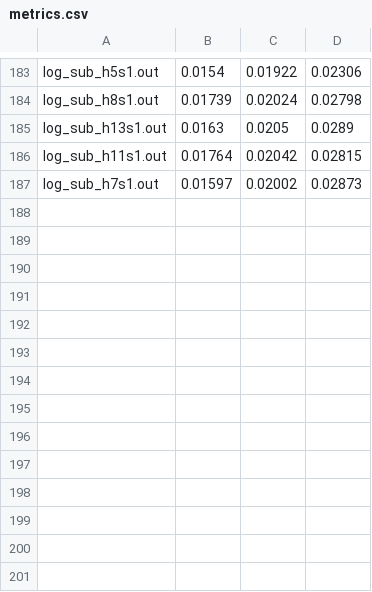
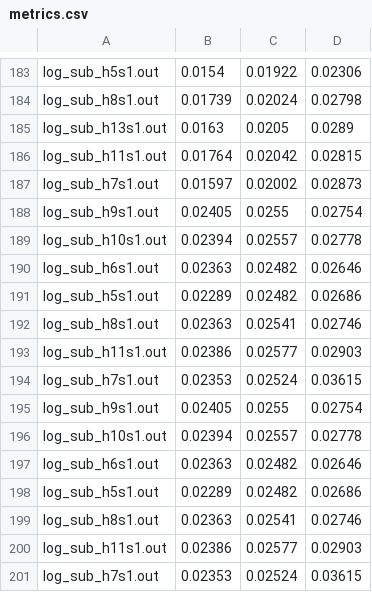
Before and after one commit to roblee357/CS6381_DistributedSystems, a CSV file: Assignment1/metrics.csv, drawn as a sheet; only a part is shown, gaps mark what is left out; the diff names each change by its address in the sheet, - before the commit and + after, or states it on an @@ line.

```diff
--- a/Assignment1/metrics.csv
+++ b/Assignment1/metrics.csv
+row 188: log_sub_h9s1.out | 0.02405 | 0.0255 | 0.02754
+row 189: log_sub_h10s1.out | 0.02394 | 0.02557 | 0.02778
+row 190: log_sub_h6s1.out | 0.02363 | 0.02482 | 0.02646
+row 191: log_sub_h5s1.out | 0.02289 | 0.02482 | 0.02686
+row 192: log_sub_h8s1.out | 0.02363 | 0.02541 | 0.02746
+row 193: log_sub_h11s1.out | 0.02386 | 0.02577 | 0.02903
+row 194: log_sub_h7s1.out | 0.02353 | 0.02524 | 0.03615
+row 195: log_sub_h9s1.out | 0.02405 | 0.0255 | 0.02754
+row 196: log_sub_h10s1.out | 0.02394 | 0.02557 | 0.02778
+row 197: log_sub_h6s1.out | 0.02363 | 0.02482 | 0.02646
+row 198: log_sub_h5s1.out | 0.02289 | 0.02482 | 0.02686
+row 199: log_sub_h8s1.out | 0.02363 | 0.02541 | 0.02746
+row 200: log_sub_h11s1.out | 0.02386 | 0.02577 | 0.02903
+row 201: log_sub_h7s1.out | 0.02353 | 0.02524 | 0.03615
```
Also changed, not shown: 50 other files.
